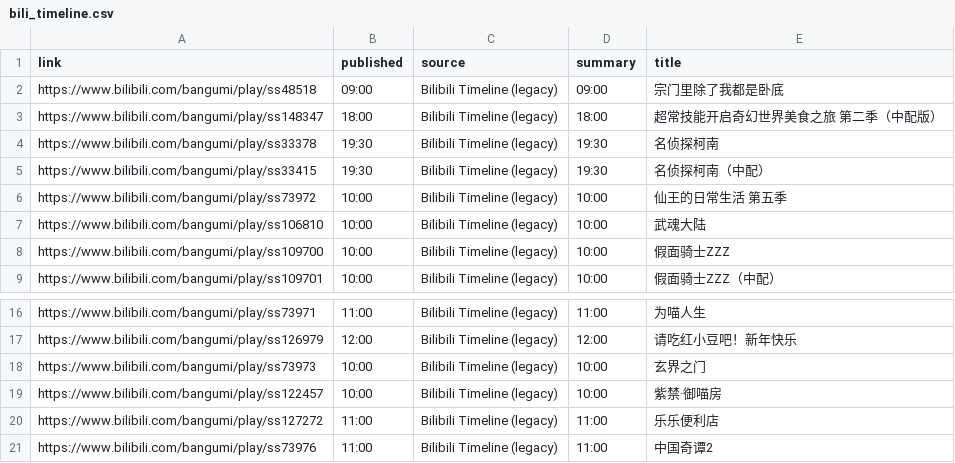
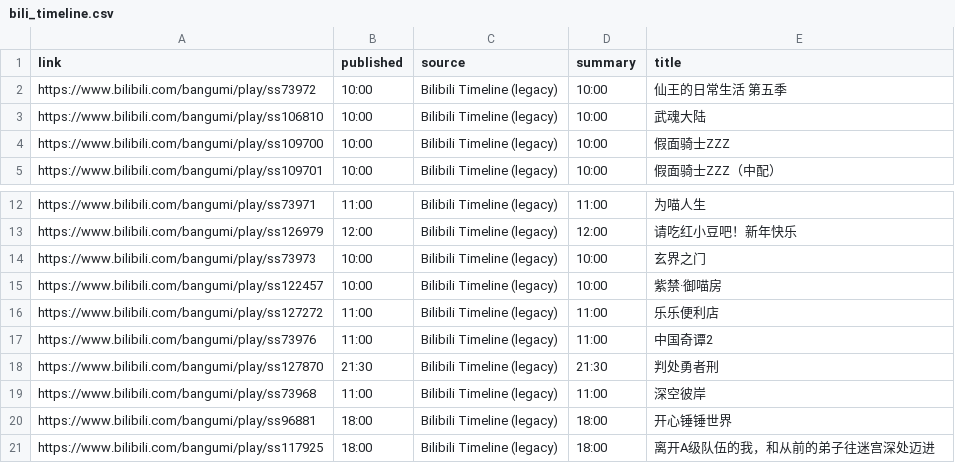
Before and after one commit to BennetttChen/Python-crawl, a CSV file: output/bili_timeline.csv, drawn as a sheet; only a part is shown, gaps mark what is left out; removed rows and columns are numbered as before the commit, all else as after; the diff names each change by its address in the sheet, - before the commit and + after, or states it on an @@ line.

```diff
--- a/output/bili_timeline.csv
+++ b/output/bili_timeline.csv
-row 2: https://www.bilibili.com/bangumi/play/ss48518 | 09:00 | Bilibili Timeline (legacy) | 09:00 | 宗门里除了我都是卧底
-row 3: https://www.bilibili.com/bangumi/play/ss148347 | 18:00 | Bilibili Timeline (legacy) | 18:00 | 超常技能开启奇幻世界美食之旅 第二季（中配版）
-row 4: https://www.bilibili.com/bangumi/play/ss33378 | 19:30 | Bilibili Timeline (legacy) | 19:30 | 名侦探柯南
-row 5: https://www.bilibili.com/bangumi/play/ss33415 | 19:30 | Bilibili Timeline (legacy) | 19:30 | 名侦探柯南（中配）
+row 18: https://www.bilibili.com/bangumi/play/ss127870 | 21:30 | Bilibili Timeline (legacy) | 21:30 | 判处勇者刑
+row 19: https://www.bilibili.com/bangumi/play/ss73968 | 11:00 | Bilibili Timeline (legacy) | 11:00 | 深空彼岸
+row 20: https://www.bilibili.com/bangumi/play/ss96881 | 18:00 | Bilibili Timeline (legacy) | 18:00 | 开心锤锤世界
+row 21: https://www.bilibili.com/bangumi/play/ss117925 | 18:00 | Bilibili Timeline (legacy) | 18:00 | 离开A级队伍的我，和从前的弟子往迷宫深处迈进
```
Also changed, not shown: 2 other files.
